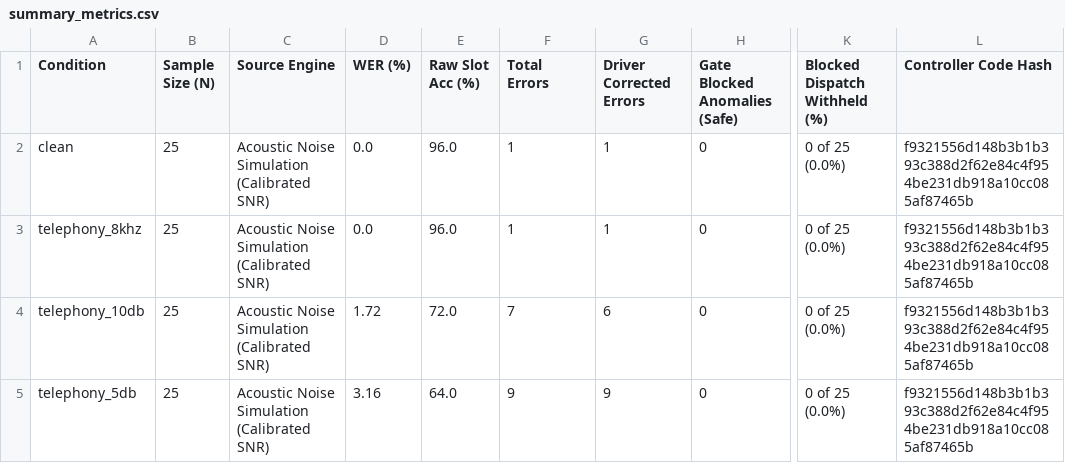
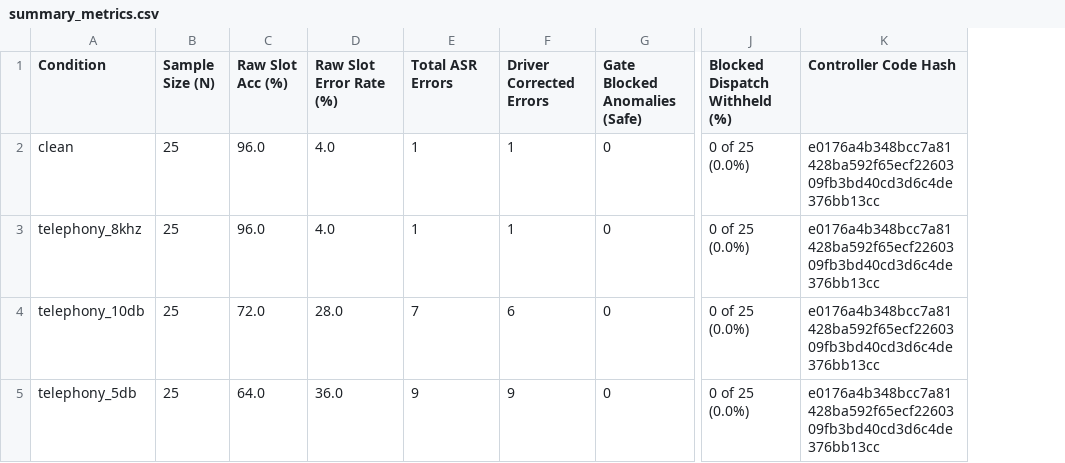
Before and after one commit to vishalbhardwaj-source/Vaani, a CSV file: benchmark/results/summary_metrics.csv, drawn as a sheet; only a part is shown, gaps mark what is left out; removed rows and columns are numbered as before the commit, all else as after; the diff names each change by its address in the sheet, - before the commit and + after, or states it on an @@ line.

Commit message:
feat(benchmark): add adversarial gate stress-test, e2e held-out slot evaluation, distance digit spelling, and automated readme table sync guardrail

```diff
--- a/benchmark/results/summary_metrics.csv
+++ b/benchmark/results/summary_metrics.csv
-column C (Source Engine), rows 2-5: all Acoustic Noise Simulation (Calibrated SNR)
-column D (WER (%)), rows 2-5: 0.0 | 0.0 | 1.72 | 3.16
+column D (Raw Slot Error Rate (%)), rows 2-5: 4.0 | 4.0 | 28.0 | 36.0
-E1: Total Errors
+E1: Total ASR Errors
-K2:K5 (Controller Code Hash): f9321556d148b3b1b393c388d2f62e84c4f954be231db918a10cc085af87465b
+K2:K5 (Controller Code Hash): e0176a4b348bcc7a81428ba592f65ecf2260309fb3bd40cd3d6c4de376bb13cc
```
Also changed, not shown: 14 other files.
